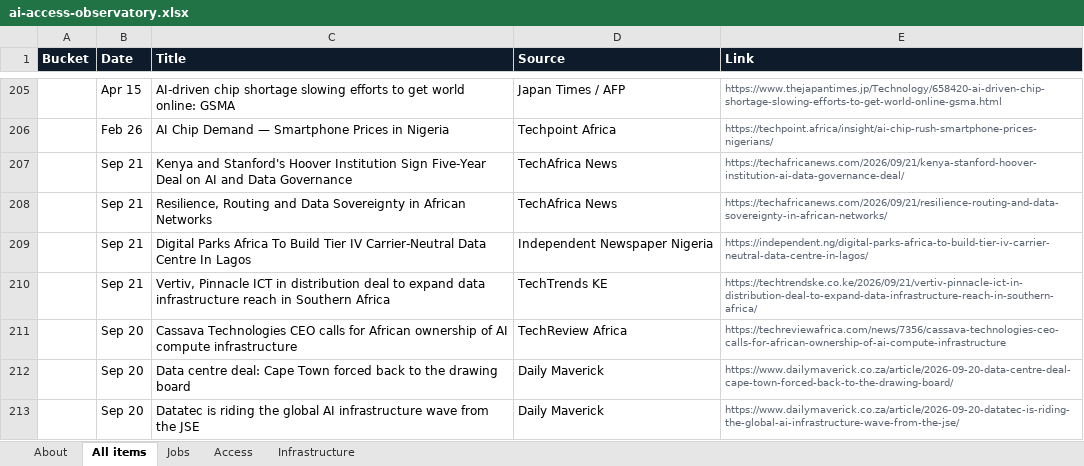
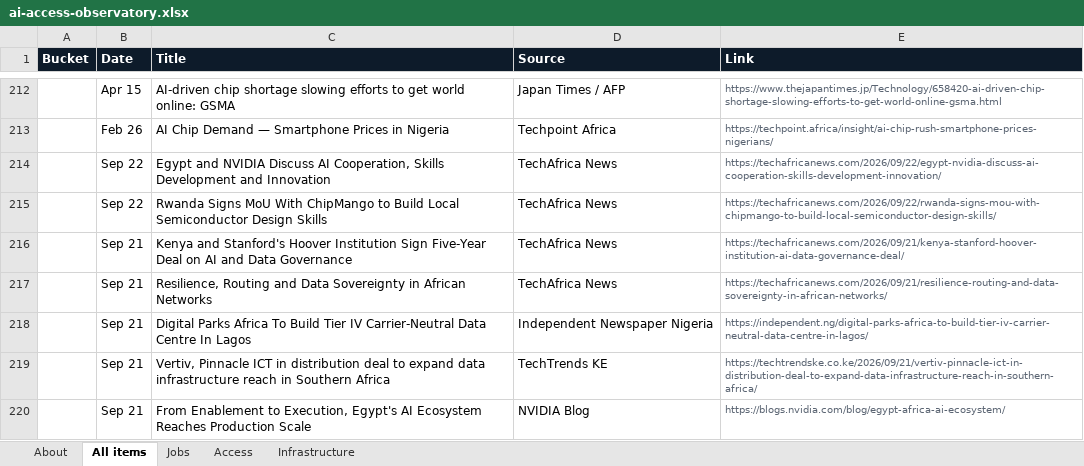
Before and after one commit to samuelajayi29-maker/ai-access-observatory, an Excel workbook: data/ai-access-observatory.xlsx, sheet All items, drawn as a sheet; only a part is shown, gaps mark what is left out; the shorter side is filled out with more unchanged rows; values as stored, in another font and other column widths than the file's, no borders; the diff covers the shown part only; the diff names each change by its address in the sheet, - before the commit and + after, or states it on an @@ line.

Commit message:
Tracker update: items.json, items.csv, Excel export

```diff
--- a/data/ai-access-observatory.xlsx (sheet All items)
+++ b/data/ai-access-observatory.xlsx (sheet All items)
+row 214:  | Sep 22 | Egypt and NVIDIA Discuss AI Cooperation, Skills Development and Innovation | TechAfrica News | https://techafricanews.com/2026/09/22/egypt-nvidia-discuss-ai-cooperation-skills-development-innovation/
+row 215:  | Sep 22 | Rwanda Signs MoU With ChipMango to Build Local Semiconductor Design Skills | TechAfrica News | https://techafricanews.com/2026/09/22/rwanda-signs-mou-with-chipmango-to-build-local-semiconductor-design-skills/
+row 220:  | Sep 21 | From Enablement to Execution, Egypt's AI Ecosystem Reaches Production Scale | NVIDIA Blog | https://blogs.nvidia.com/blog/egypt-africa-ai-ecosystem/
```
Also changed, not shown: 11 added rows elsewhere in this sheet, sheet Infrastructure, sheet Jobs, sheet Access, sheet About, 2 other files.
